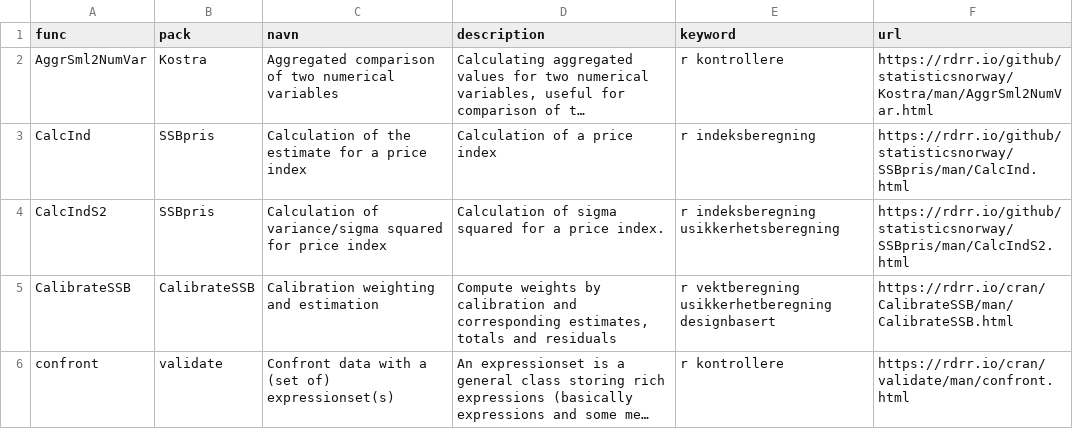
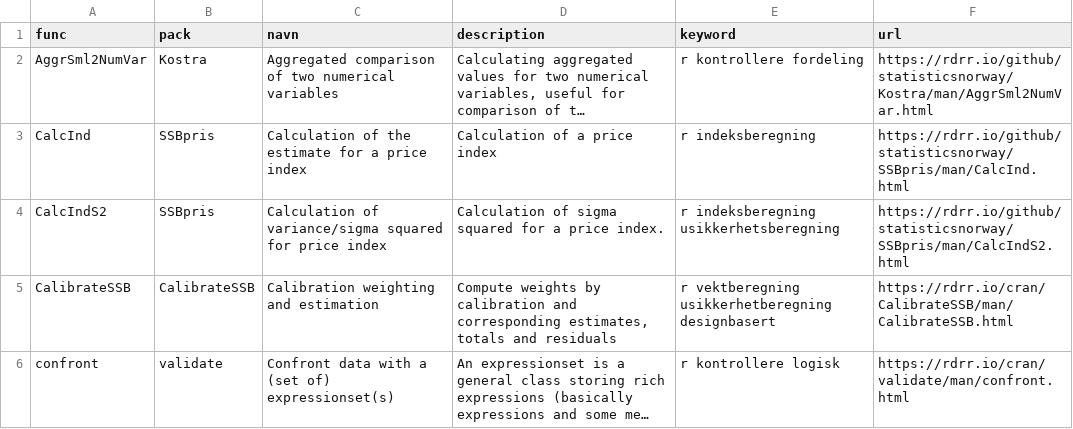
Before and after one commit to statisticsnorway/ssb-metodebiblioteket, a CSV file: data/katalogdata.csv, drawn as a sheet; only a part is shown; long unchanged cells end in …; the diff covers the shown part only; the diff names each change by its address in the sheet, - before the commit and + after, or states it on an @@ line.

Commit message:
ADded new keywords

```diff
--- a/data/katalogdata.csv
+++ b/data/katalogdata.csv
-E2 (keyword): r kontrollere
+E2 (keyword): r kontrollere fordeling
-E6 (keyword): r kontrollere
+E6 (keyword): r kontrollere logisk
```
Also changed, not shown: 9 edited cells elsewhere in this file.
